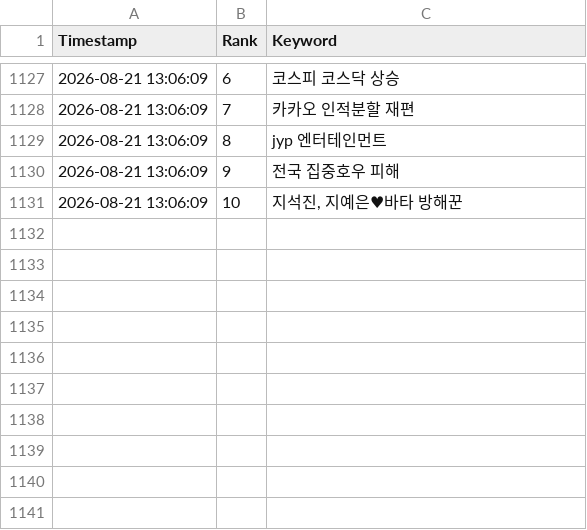
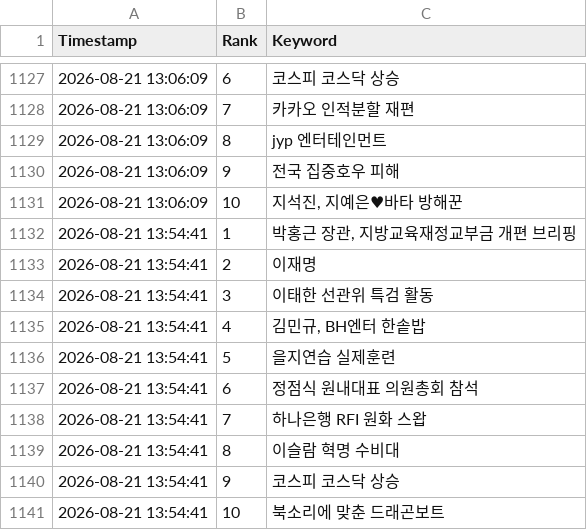
Before and after one commit to wafflecomm/TrafficCatcher, a CSV file: signal_realtime_keywords.csv, drawn as a sheet; only a part is shown, gaps mark what is left out; the diff names each change by its address in the sheet, - before the commit and + after, or states it on an @@ line.

```diff
--- a/signal_realtime_keywords.csv
+++ b/signal_realtime_keywords.csv
+row 1132: 2026-08-21 13:54:41 | 1 | 박홍근 장관, 지방교육재정교부금 개편 브리핑
+row 1133: 2026-08-21 13:54:41 | 2 | 이재명
+row 1134: 2026-08-21 13:54:41 | 3 | 이태한 선관위 특검 활동
+row 1135: 2026-08-21 13:54:41 | 4 | 김민규, BH엔터 한솥밥
+row 1136: 2026-08-21 13:54:41 | 5 | 을지연습 실제훈련
+row 1137: 2026-08-21 13:54:41 | 6 | 정점식 원내대표 의원총회 참석
+row 1138: 2026-08-21 13:54:41 | 7 | 하나은행 RFI 원화 스왑
+row 1139: 2026-08-21 13:54:41 | 8 | 이슬람 혁명 수비대
+row 1140: 2026-08-21 13:54:41 | 9 | 코스피 코스닥 상승
+row 1141: 2026-08-21 13:54:41 | 10 | 북소리에 맞춘 드래곤보트
```
Also changed, not shown: 2 other files.
